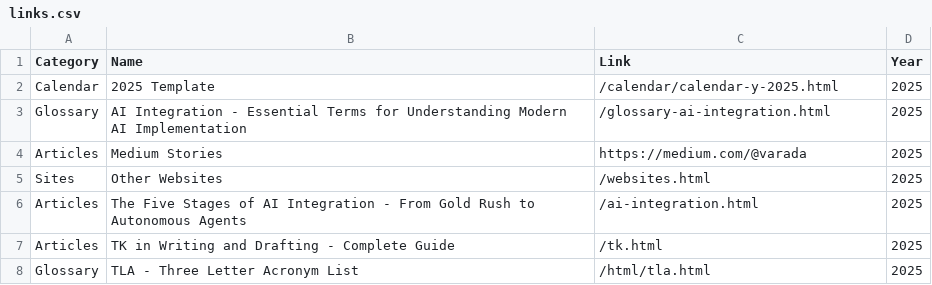
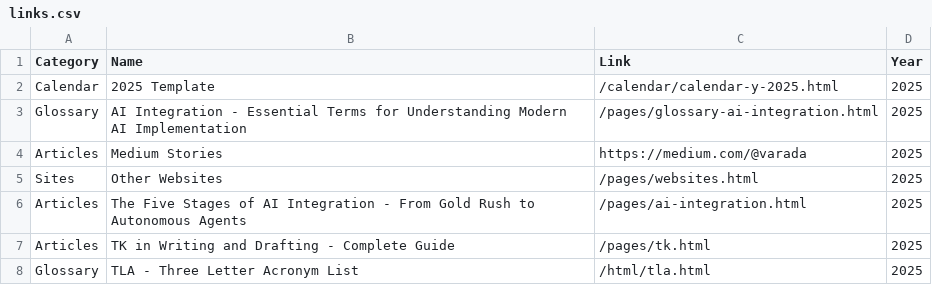
Before and after one commit to ivarada/ivarada.github.io, a CSV file: _config/links.csv, drawn as a sheet.

Commit message:
Update links.csv

```diff
--- a/_config/links.csv
+++ b/_config/links.csv
@@ -2,7 +2,7 @@ Category, Name, Link, Year
 Calendar, 2025 Template, /calendar/calendar-y-2025.html, 2025
-Glossary, AI Integration - Essential Terms for Understanding Modern AI Implementation, /glossary-ai-integration.html, 2025
+Glossary, AI Integration - Essential Terms for Understanding Modern AI Implementation, /pages/glossary-ai-integration.html, 2025
 Articles, Medium Stories, https://medium.com/@varada, 2025
-Sites, Other Websites, /websites.html, 2025
-Articles, The Five Stages of AI Integration - From Gold Rush to Autonomous Agents, /ai-integration.html, 2025
-Articles, TK in Writing and Drafting - Complete Guide, /tk.html, 2025
+Sites, Other Websites, /pages/websites.html, 2025
+Articles, The Five Stages of AI Integration - From Gold Rush to Autonomous Agents, /pages/ai-integration.html, 2025
+Articles, TK in Writing and Drafting - Complete Guide, /pages/tk.html, 2025
 Glossary, TLA - Three Letter Acronym List, /html/tla.html, 2025
```
